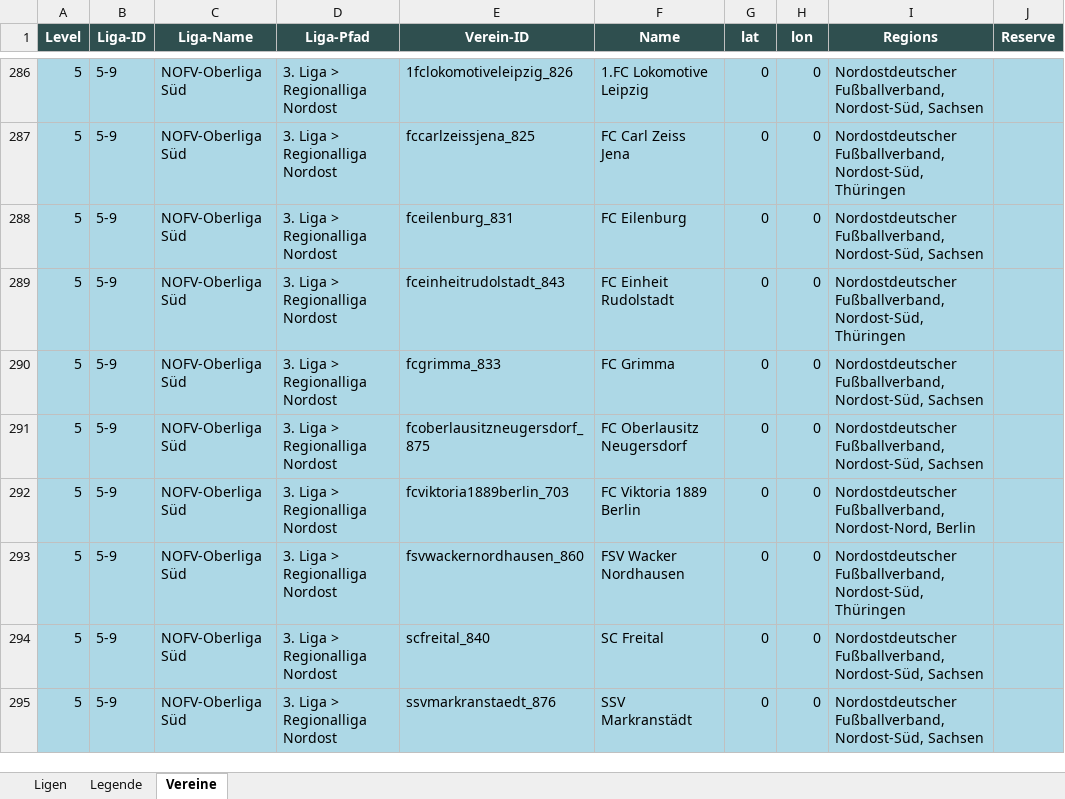
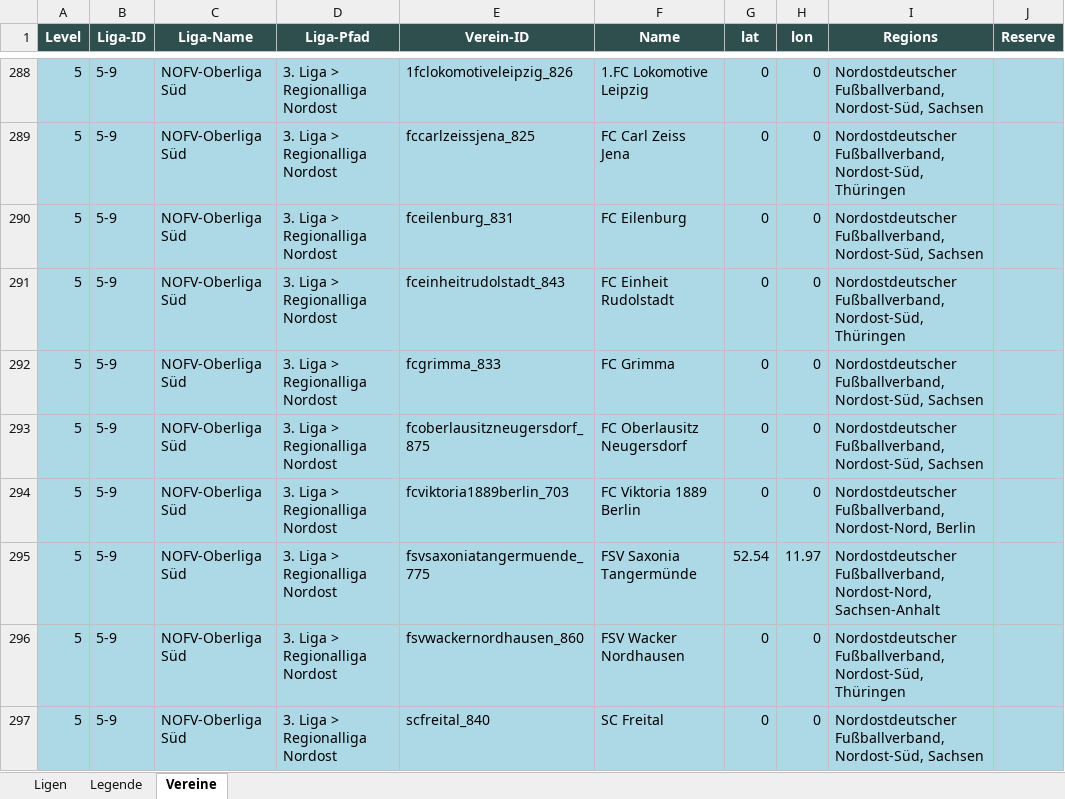
Before and after one commit to mparlatinho92-afk/bundesliga-mobile, an Excel workbook: Liga-Zuordnungen.xlsx, sheet Vereine, drawn as a sheet; only a part is shown, gaps mark what is left out; the shorter side is filled out with more unchanged rows; values as stored, in another font and other column widths than the file's, no borders; the diff covers the shown part only; the diff names each change by its address in the sheet, - before the commit and + after, or states it on an @@ line.

Commit message:
v0.3.8 - Fix: Werkstatt-Abgleich — 15 Liga-Targets + Teamzahlen korrigiert

```diff
--- a/Liga-Zuordnungen.xlsx (sheet Vereine)
+++ b/Liga-Zuordnungen.xlsx (sheet Vereine)
+row 295: 5 | 5-9 | NOFV-Oberliga Süd | 3. Liga > Regionalliga Nordost | fsvsaxoniatangermuende_775 | FSV Saxonia Tangermünde | 52.54 | 11.97 | Nordostdeutscher Fußballverband, Nordost-Nord, Sachsen-Anhalt
```
Also changed, not shown: 3 added rows and 22 removed rows elsewhere in this sheet, sheet Ligen, 6 other files.
